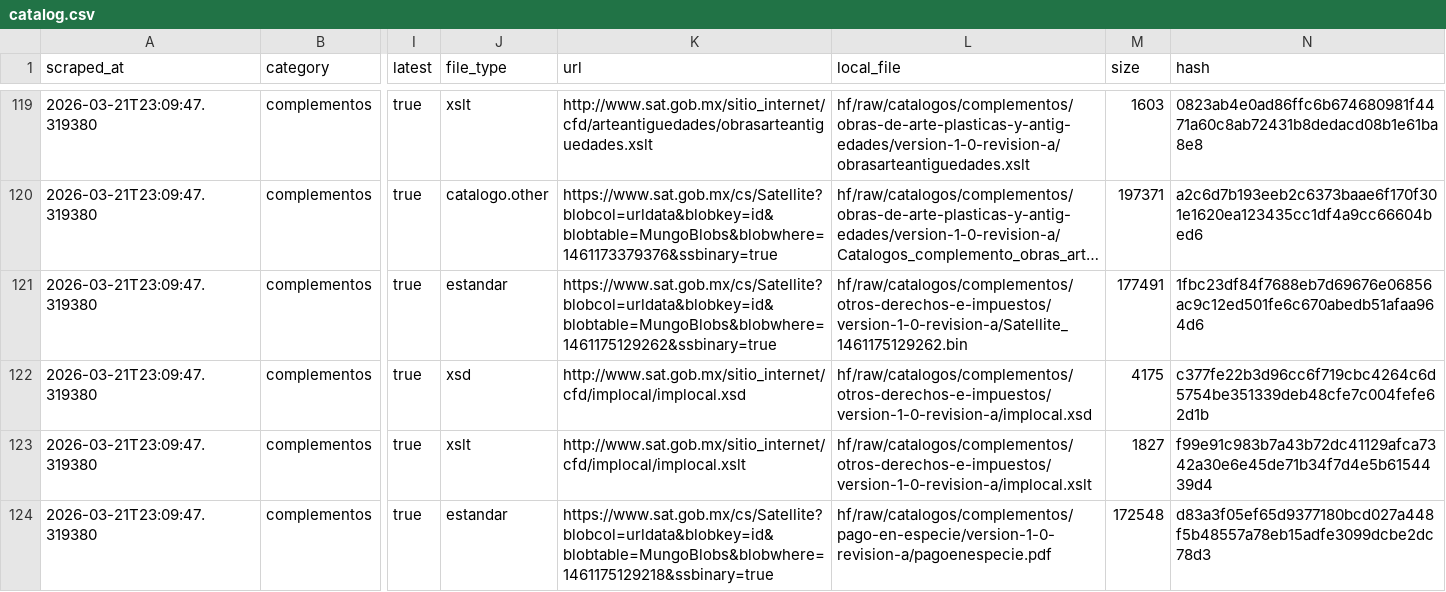
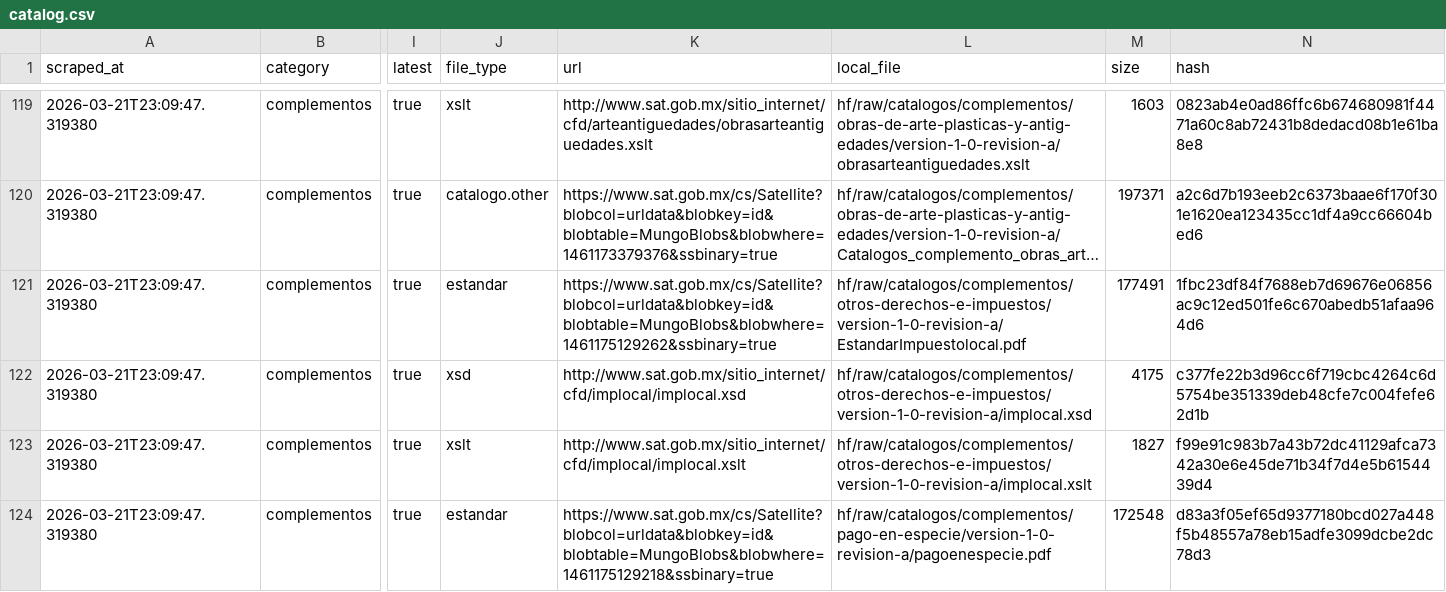
Before and after one commit to mayrop/sat-metadata-scraper, a CSV file: output/catalog.csv, drawn as a sheet; only a part is shown, gaps mark what is left out; long unchanged cells end in …; the diff names each change by its address in the sheet, - before the commit and + after, or states it on an @@ line.

```diff
--- a/output/catalog.csv
+++ b/output/catalog.csv
-L121 (local_file): hf/raw/catalogos/complementos/otros-derechos-e-impuestos/version-1-0-revision-a/Satellite_1461175129262.bin
+L121 (local_file): hf/raw/catalogos/complementos/otros-derechos-e-impuestos/version-1-0-revision-a/EstandarImpuestolocal.pdf
```
Also changed, not shown: 1 other file.
